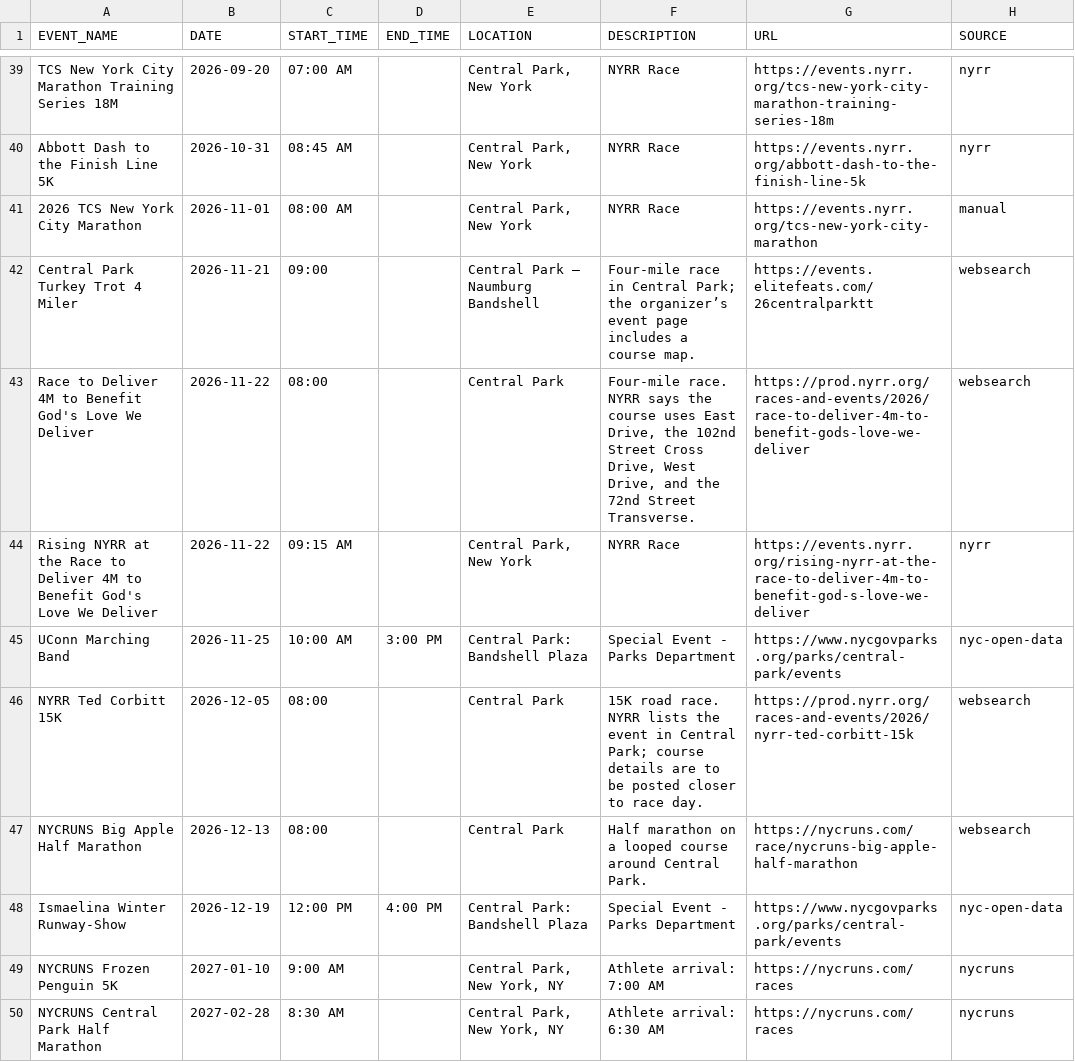
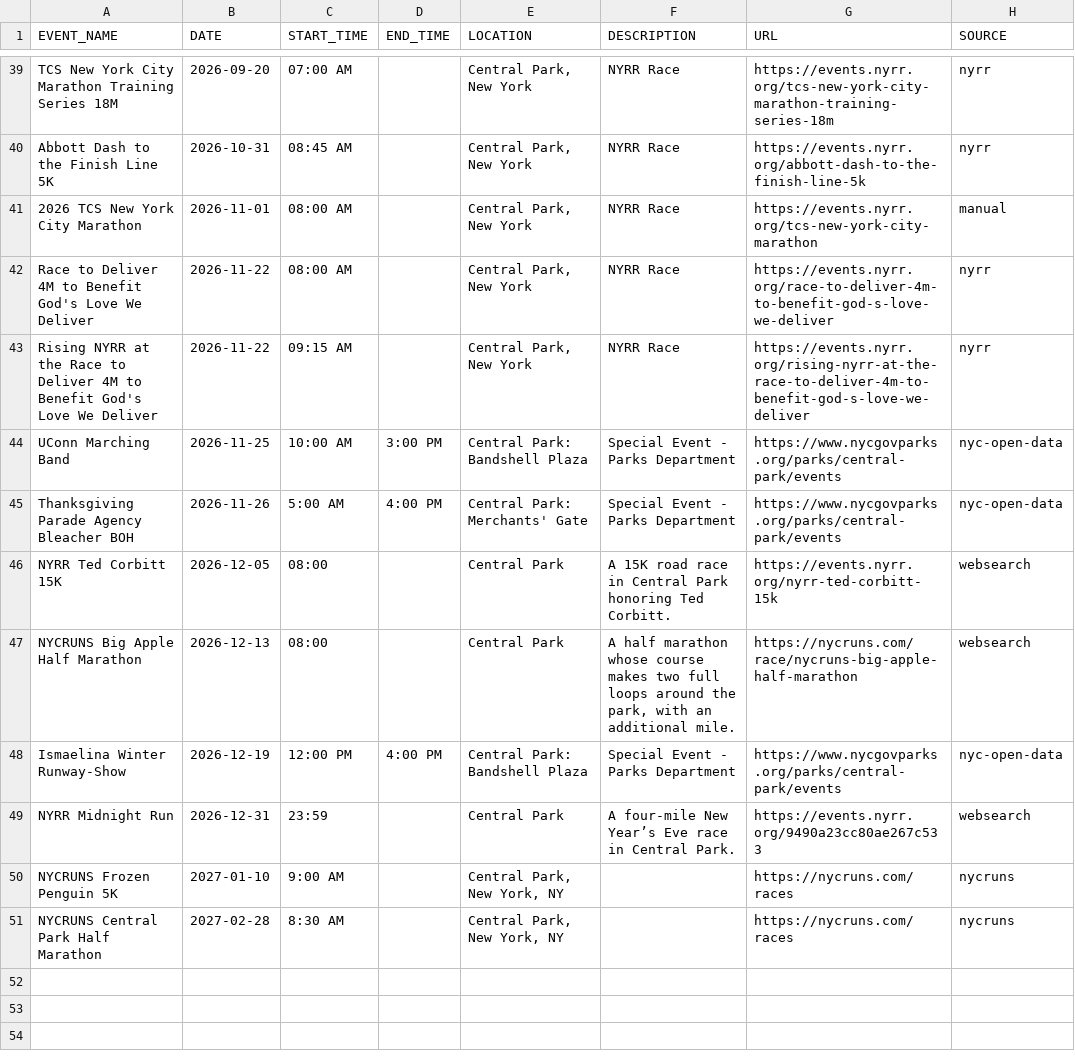
Before and after one commit to minimumviablestack/central-park-run-calendar, a CSV file: data/events.csv, drawn as a sheet; only a part is shown, gaps mark what is left out.

Commit message:
Deploying to gh-pages from @ minimumviablestack/central-park-run-calendar@b515e9f554c2ac815983aee3892e4de176c5d392 🚀

```diff
--- a/data/events.csv
+++ b/data/events.csv
@@ -41,10 +41,11 @@ Abbott Dash to the Finish Line 5K,2026-10-31,08:45 AM,,"Central Park, New York",
 2026 TCS New York City Marathon,2026-11-01,08:00 AM,,"Central Park, New York",NYRR Race,https://events.nyrr.org/tcs-new-york-city-marathon,manual
-Central Park Turkey Trot 4 Miler,2026-11-21,09:00,,Central Park — Naumburg Bandshell,Four-mile race in Central Park; the organizer’s event page includes a course map.,https://events.elitefeats.com/26centralparktt,websearch
-Race to Deliver 4M to Benefit God's Love We Deliver,2026-11-22,08:00,,Central Park,"Four-mile race. NYRR says the course uses East Drive, the 102nd Street Cross Drive, West Drive, and the 72nd Street Transverse.",https://prod.nyrr.org/races-and-events/2026/race-to-deliver-4m-to-benefit-gods-love-we-deliver,websearch
+Race to Deliver 4M to Benefit God's Love We Deliver,2026-11-22,08:00 AM,,"Central Park, New York",NYRR Race,https://events.nyrr.org/race-to-deliver-4m-to-benefit-god-s-love-we-deliver,nyrr
 Rising NYRR at the Race to Deliver 4M to Benefit God's Love We Deliver,2026-11-22,09:15 AM,,"Central Park, New York",NYRR Race,https://events.nyrr.org/rising-nyrr-at-the-race-to-deliver-4m-to-benefit-god-s-love-we-deliver,nyrr
 UConn Marching Band,2026-11-25,10:00 AM,3:00 PM,Central Park: Bandshell Plaza,Special Event - Parks Department,https://www.nycgovparks.org/parks/central-park/events,nyc-open-data
-NYRR Ted Corbitt 15K,2026-12-05,08:00,,Central Park,15K road race. NYRR lists the event in Central Park; course details are to be posted closer to race day.,https://prod.nyrr.org/races-and-events/2026/nyrr-ted-corbitt-15k,websearch
-NYCRUNS Big Apple Half Marathon,2026-12-13,08:00,,Central Park,Half marathon on a looped course around Central Park.,https://nycruns.com/race/nycruns-big-apple-half-marathon,websearch
+Thanksgiving Parade Agency Bleacher BOH,2026-11-26,5:00 AM,4:00 PM,Central Park: Merchants' Gate,Special Event - Parks Department,https://www.nycgovparks.org/parks/central-park/events,nyc-open-data
+NYRR Ted Corbitt 15K,2026-12-05,08:00,,Central Park,A 15K road race in Central Park honoring Ted Corbitt.,https://events.nyrr.org/nyrr-ted-corbitt-15k,websearch
+NYCRUNS Big Apple Half Marathon,2026-12-13,08:00,,Central Park,"A half marathon whose course makes two full loops around the park, with an additional mile.",https://nycruns.com/race/nycruns-big-apple-half-marathon,websearch
 Ismaelina Winter Runway-Show,2026-12-19,12:00 PM,4:00 PM,Central Park: Bandshell Plaza,Special Event - Parks Department,https://www.nycgovparks.org/parks/central-park/events,nyc-open-data
-NYCRUNS Frozen Penguin 5K,2027-01-10,9:00 AM,,"Central Park, New York, NY",Athlete arrival: 7:00 AM,https://nycruns.com/races,nycruns
-NYCRUNS Central Park Half Marathon,2027-02-28,8:30 AM,,"Central Park, New York, NY",Athlete arrival: 6:30 AM,https://nycruns.com/races,nycruns
+NYRR Midnight Run,2026-12-31,23:59,,Central Park,A four-mile New Year’s Eve race in Central Park.,https://events.nyrr.org/9490a23cc80ae267c533,websearch
+NYCRUNS Frozen Penguin 5K,2027-01-10,9:00 AM,,"Central Park, New York, NY",,https://nycruns.com/races,nycruns
+NYCRUNS Central Park Half Marathon,2027-02-28,8:30 AM,,"Central Park, New York, NY",,https://nycruns.com/races,nycruns
```
Also changed, not shown: 2 other files.
